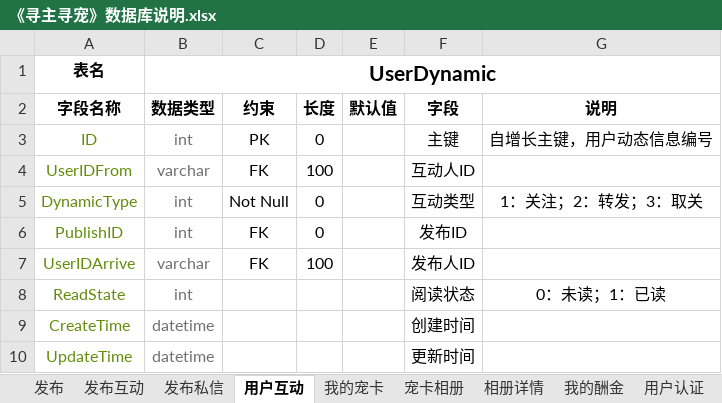
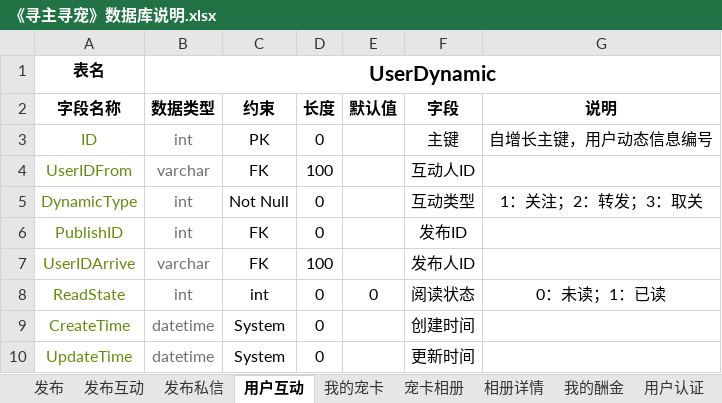
Before and after one commit to AntMaster/pethome, an Excel workbook: src/main/resources/Word/《寻主寻宠》数据库说明.xlsx, sheet 用户互动, drawn as a sheet; values as stored, in another font and other column widths than the file's, no borders; the diff names each change by its address in the sheet, - before the commit and + after, or states it on an @@ line.

```diff
--- a/src/main/resources/Word/《寻主寻宠》数据库说明.xlsx (sheet 用户互动)
+++ b/src/main/resources/Word/《寻主寻宠》数据库说明.xlsx (sheet 用户互动)
-C8 (约束): (empty)
+C8 (约束): int
-D8:D10 (长度): (empty)
+D8:D10 (长度): 0
-E8 (默认值): (empty)
+E8 (默认值): 0
-C9:C10 (约束): (empty)
+C9:C10 (约束): System
```
Also changed, not shown: sheet 相册详情, sheet 发布, sheet 宠卡相册, sheet 发布私信, sheet 发布互动, sheet 我的宠卡, 2 other files.
